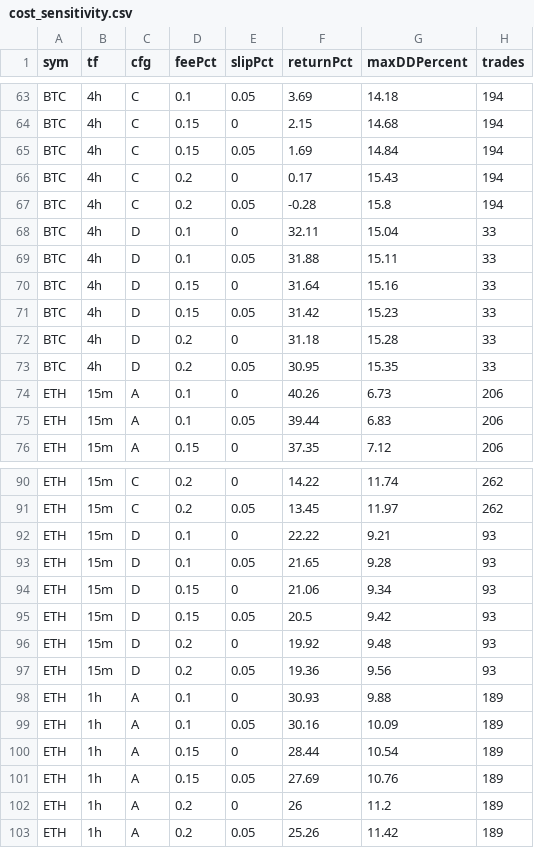
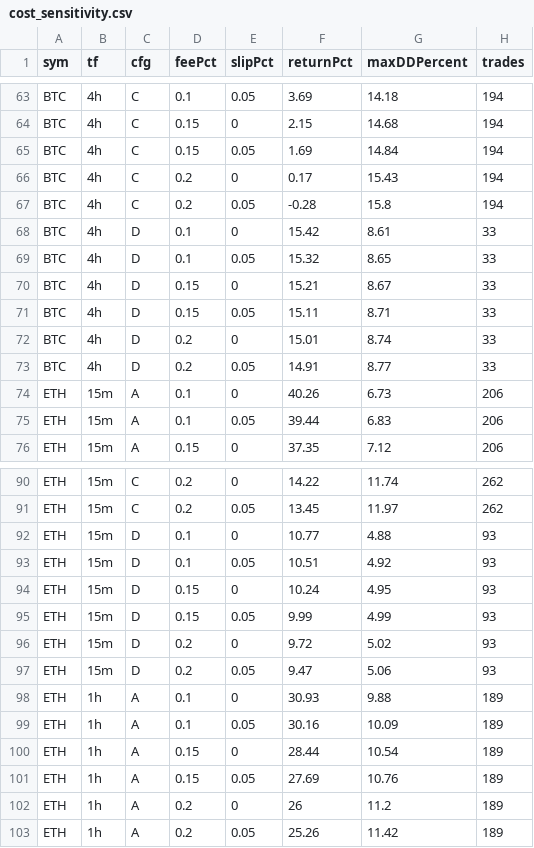
Before and after one commit to mostafa-9898/sharkNight, a CSV file: docs/review/validation/cost_sensitivity.csv, drawn as a sheet; only a part is shown, gaps mark what is left out; the diff covers the shown part only.

Commit message:
Update backtest configurations and validation data
- Adjusted actual return value in null_ETH_4h_D.json.
- Updated sample data in null_ETH_4h_D.json for more accurate testing.
- Modified yearly_D.csv to reflect new performance metrics for BTC and ETH across various timeframes.
- Enhanced backtest API to include new parameters: maxOpenPositions, maxTotalExposurePercent, and minBarsBetweenEntries.
- Updated default values for tradeMode and exitMode in the DashboardPage component.
- Improved CLI argument parsing for new multi-position features.
- Refined validation logic to incorporate new position sizing parameters.
- Updated backtest report generation to reflect changes in candidate configurations and performance metrics.

```diff
--- a/docs/review/validation/cost_sensitivity.csv
+++ b/docs/review/validation/cost_sensitivity.csv
@@ -67,8 +67,8 @@ BTC,4h,C,0.2,0,0.17,15.43,194
 BTC,4h,C,0.2,0.05,-0.28,15.8,194
-BTC,4h,D,0.1,0,32.11,15.04,33
-BTC,4h,D,0.1,0.05,31.88,15.11,33
-BTC,4h,D,0.15,0,31.64,15.16,33
-BTC,4h,D,0.15,0.05,31.42,15.23,33
-BTC,4h,D,0.2,0,31.18,15.28,33
-BTC,4h,D,0.2,0.05,30.95,15.35,33
+BTC,4h,D,0.1,0,15.42,8.61,33
+BTC,4h,D,0.1,0.05,15.32,8.65,33
+BTC,4h,D,0.15,0,15.21,8.67,33
+BTC,4h,D,0.15,0.05,15.11,8.71,33
+BTC,4h,D,0.2,0,15.01,8.74,33
+BTC,4h,D,0.2,0.05,14.91,8.77,33
 ETH,15m,A,0.1,0,40.26,6.73,206
@@ -91,8 +91,8 @@ ETH,15m,C,0.2,0,14.22,11.74,262
 ETH,15m,C,0.2,0.05,13.45,11.97,262
-ETH,15m,D,0.1,0,22.22,9.21,93
-ETH,15m,D,0.1,0.05,21.65,9.28,93
-ETH,15m,D,0.15,0,21.06,9.34,93
-ETH,15m,D,0.15,0.05,20.5,9.42,93
-ETH,15m,D,0.2,0,19.92,9.48,93
-ETH,15m,D,0.2,0.05,19.36,9.56,93
+ETH,15m,D,0.1,0,10.77,4.88,93
+ETH,15m,D,0.1,0.05,10.51,4.92,93
+ETH,15m,D,0.15,0,10.24,4.95,93
+ETH,15m,D,0.15,0.05,9.99,4.99,93
+ETH,15m,D,0.2,0,9.72,5.02,93
+ETH,15m,D,0.2,0.05,9.47,5.06,93
 ETH,1h,A,0.1,0,30.93,9.88,189
```
Also changed, not shown: 48 edited cells elsewhere in this file, docs/review/validation/yearly_D.csv, 32 other files.
